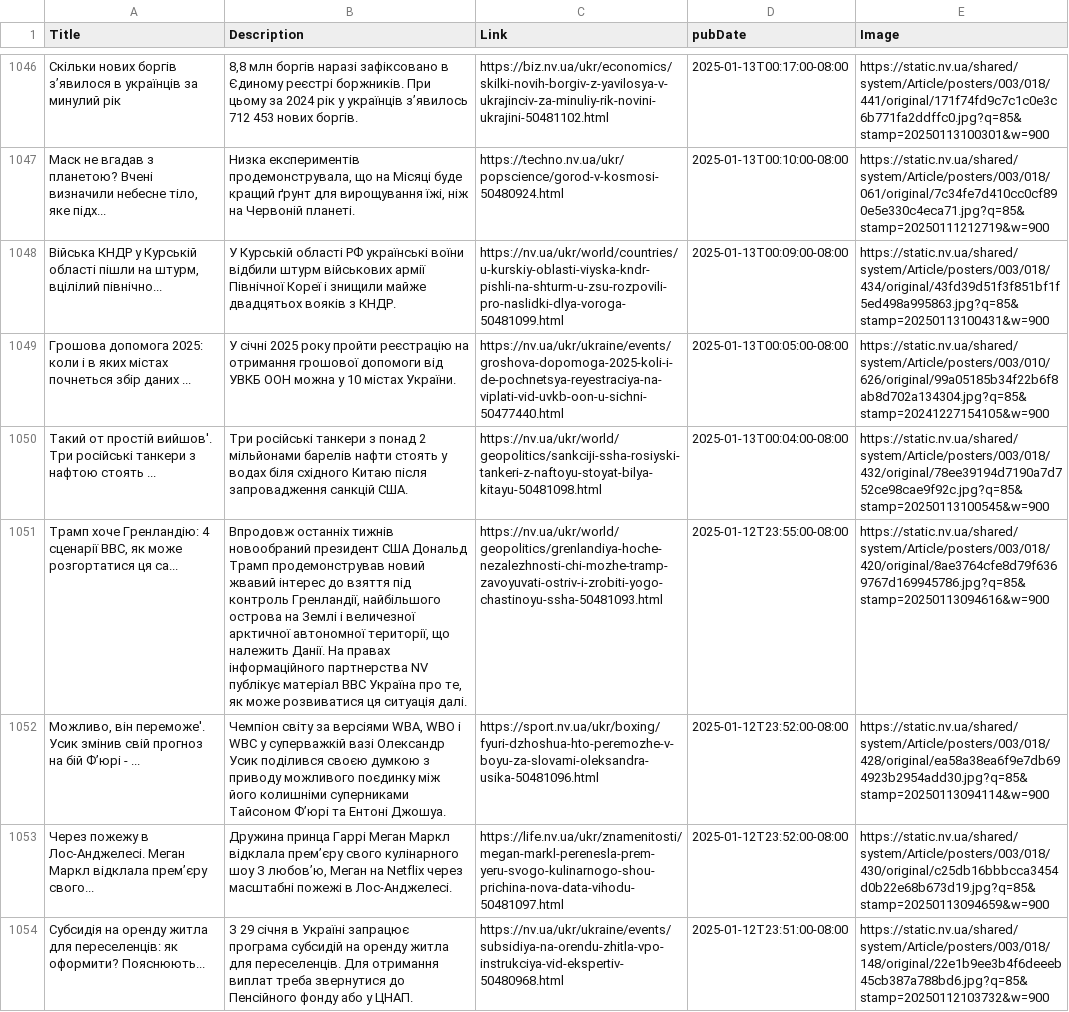
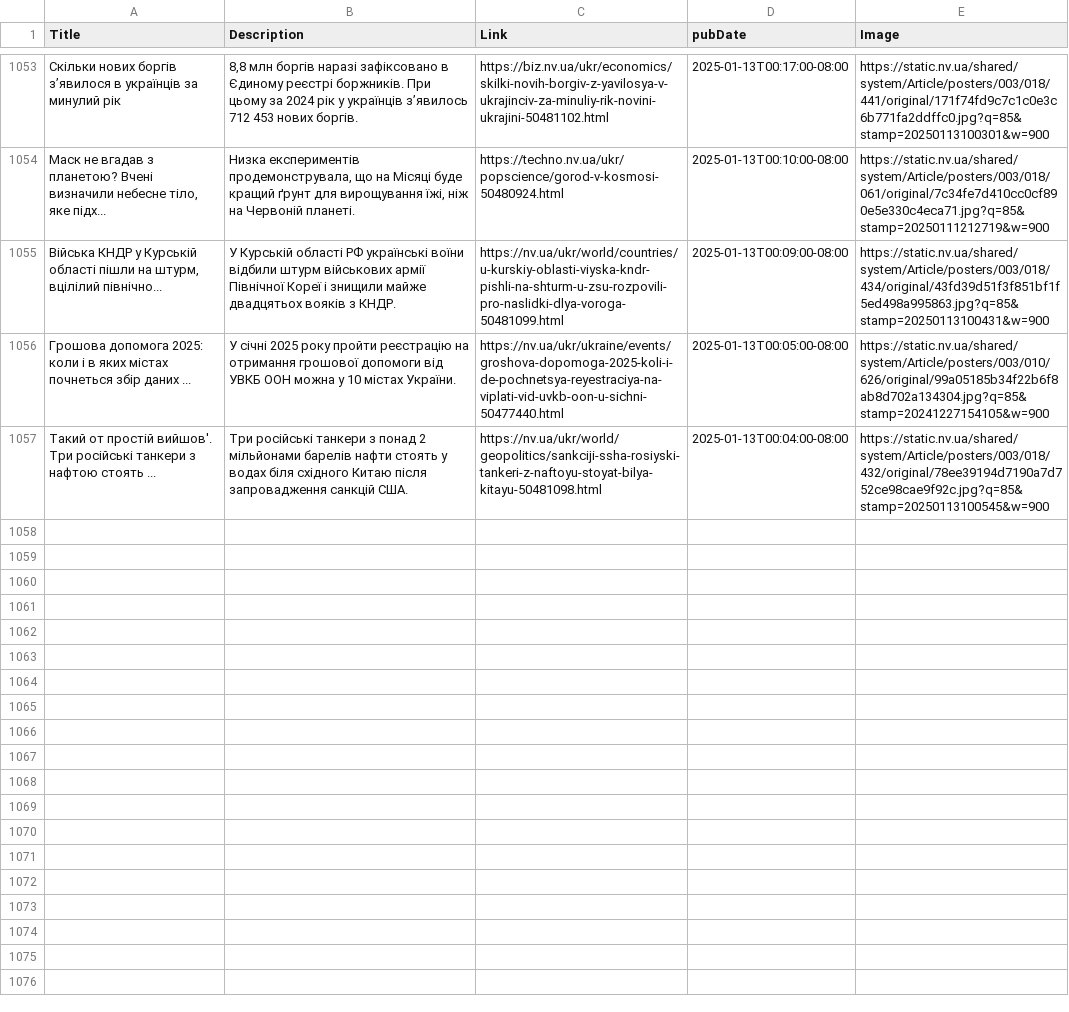
Before and after one commit to NewsCorpGSOC/newscorpgsoc.github.io, a TSV file: GoogleSheets/NewVoiceofUkraine.tsv, drawn as a sheet; only a part is shown, gaps mark what is left out; removed rows and columns are numbered as before the commit, all else as after; the diff covers the shown part only; the diff names each change by its address in the sheet, - before the commit and + after, or states it on an @@ line.

Commit message:
Routine update of NewVoiceofUkraine TSV file

```diff
--- a/GoogleSheets/NewVoiceofUkraine.tsv
+++ b/GoogleSheets/NewVoiceofUkraine.tsv
-row 1051: Трамп хоче Гренландію: 4 сценарії ВВС, як може розгортатися ця са... | Впродовж останніх тижнів новообраний президент США Дональд Трамп продемонстрував новий жвавий інтерес до взяття під контроль Гренландії, найбільшого острова на Землі і величезної арктичної автономної території, що належить Данії. На правах інформаційного партнерства NV публікує матеріал ВВС Україна про те, як може розвиватися ця ситуація далі. | https://nv.ua/ukr/world/geopolitics/grenlandiya-hoche-nezalezhnosti-chi-mozhe-tramp-zavoyuvati-ostriv-i-zrobiti-yogo-chastinoyu-ssha-50481093.html | 2025-01-12T23:55:00-08:00 | https://static.nv.ua/shared/system/Article/posters/003/018/420/original/8ae3764cfe8d79f6369767d169945786.jpg?q=85&stamp=20250113094616&w=900
-row 1052: Можливо, він переможе'. Усик змінив свій прогноз на бій Ф’юрі - ... | Чемпіон світу за версіями WBA, WBO і WBC у суперважкій вазі Олександр Усик поділився своєю думкою з приводу можливого поєдинку між його колишніми суперниками Тайсоном Ф’юрі та Ентоні Джошуа. | https://sport.nv.ua/ukr/boxing/fyuri-dzhoshua-hto-peremozhe-v-boyu-za-slovami-oleksandra-usika-50481096.html | 2025-01-12T23:52:00-08:00 | https://static.nv.ua/shared/system/Article/posters/003/018/428/original/ea58a38ea6f9e7db694923b2954add30.jpg?q=85&stamp=20250113094114&w=900
-row 1053: Через пожежу в Лос-Анджелесі. Меган Маркл відклала премʼєру свого... | Дружина принца Гаррі Меган Маркл відклала премʼєру свого кулінарного шоу З любовʼю, Меган на Netflix через масштабні пожежі в Лос-Анджелесі. | https://life.nv.ua/ukr/znamenitosti/megan-markl-perenesla-prem-yeru-svogo-kulinarnogo-shou-prichina-nova-data-vihodu-50481097.html | 2025-01-12T23:52:00-08:00 | https://static.nv.ua/shared/system/Article/posters/003/018/430/original/c25db16bbbcca3454d0b22e68b673d19.jpg?q=85&stamp=20250113094659&w=900
-row 1054: Субсидія на оренду житла для переселенців: як оформити? Пояснюють... | З 29 січня в Україні запрацює програма субсидій на оренду житла для переселенців. Для отримання виплат треба звернутися до Пенсійного фонду або у ЦНАП. | https://nv.ua/ukr/ukraine/events/subsidiya-na-orendu-zhitla-vpo-instrukciya-vid-ekspertiv-50480968.html | 2025-01-12T23:51:00-08:00 | https://static.nv.ua/shared/system/Article/posters/003/018/148/original/22e1b9ee3b4f6deeeb45cb387a788bd6.jpg?q=85&stamp=20250112103732&w=900
```
Also changed, not shown: 7 added rows and 4 removed rows elsewhere in this file.
